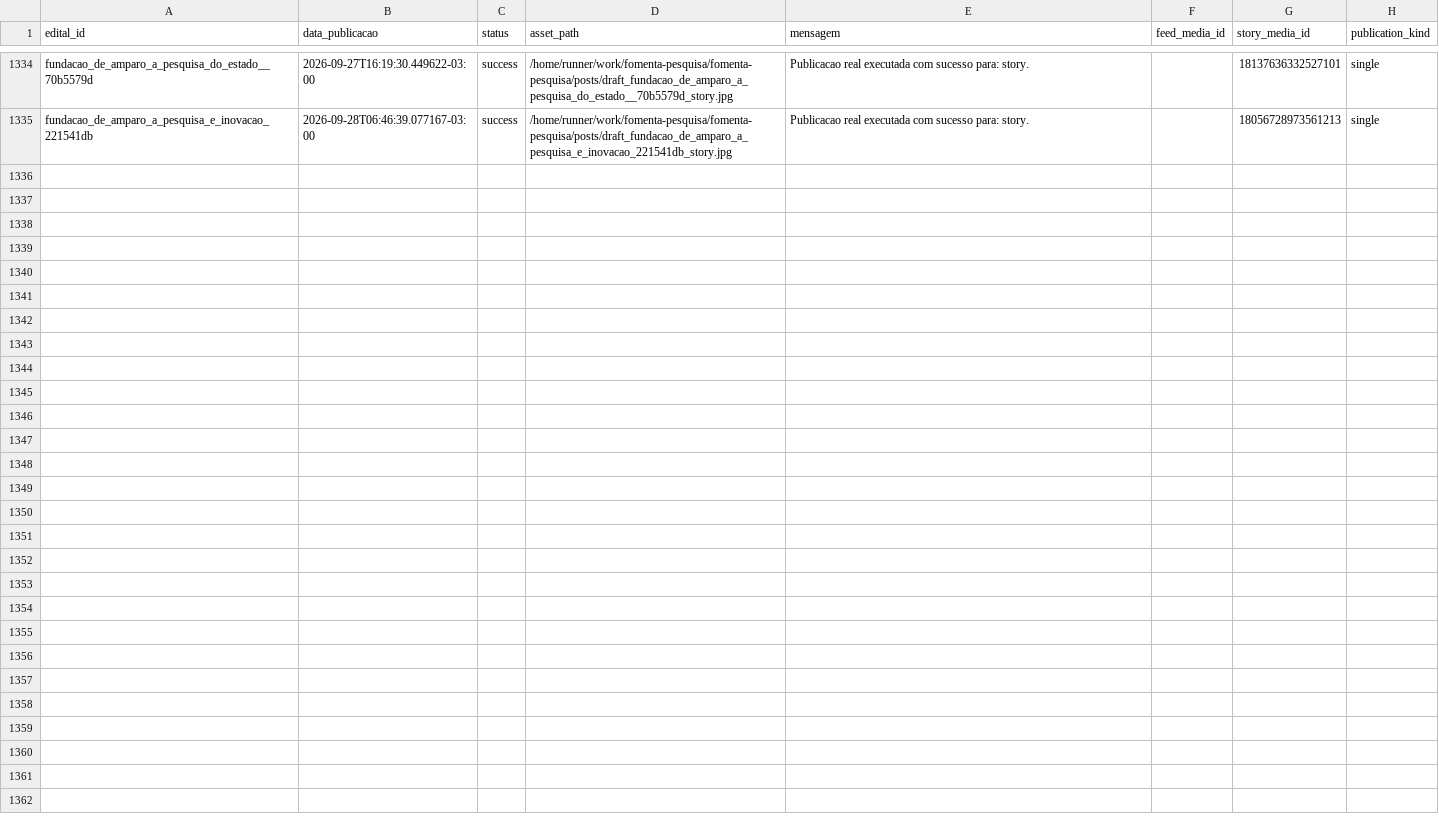
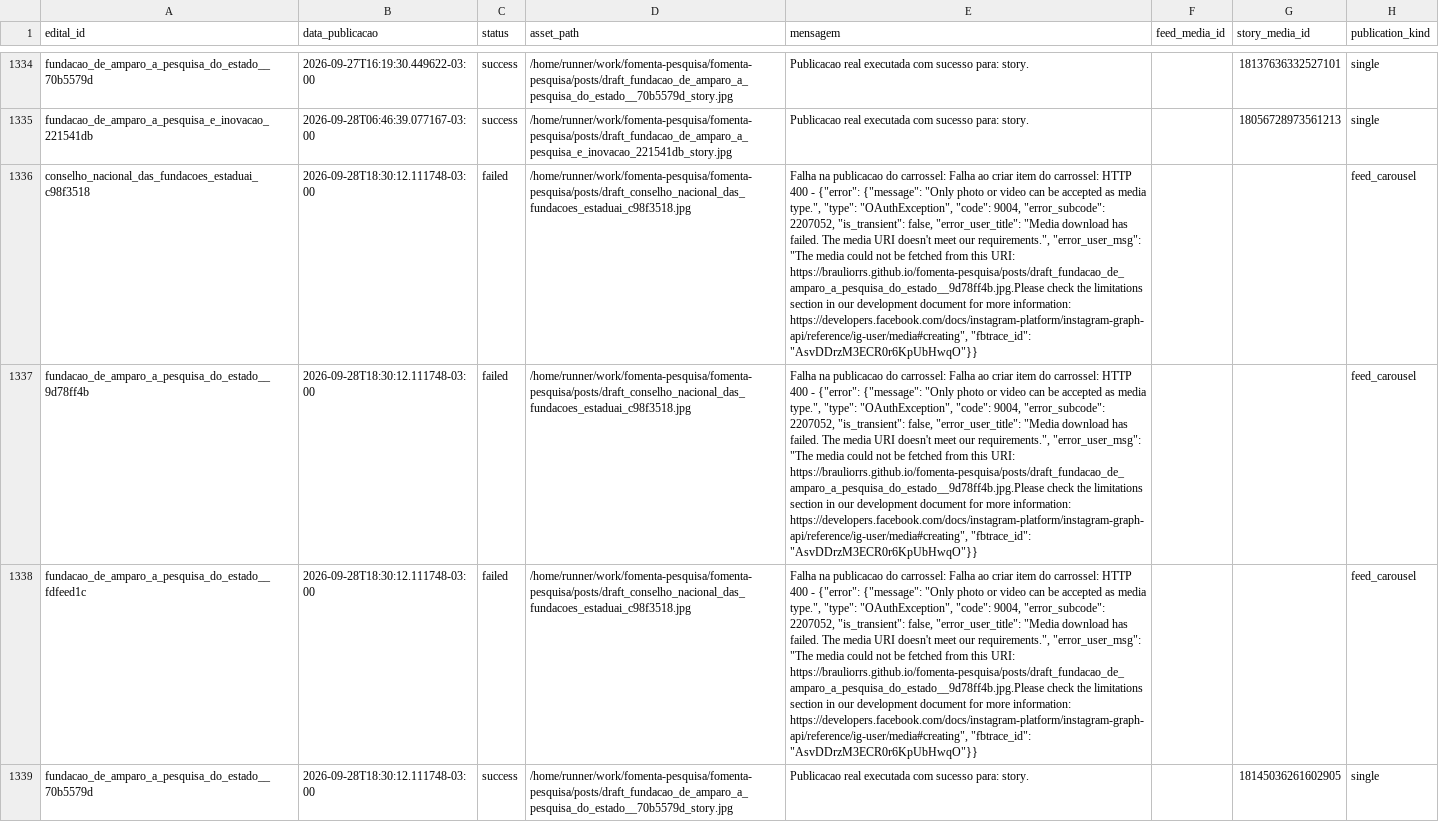
Before and after one commit to brauliorrs/fomenta-pesquisa, a CSV file: data/historico_postagens.csv, drawn as a sheet; only a part is shown, gaps mark what is left out; the diff names each change by its address in the sheet, - before the commit and + after, or states it on an @@ line.

```diff
--- a/data/historico_postagens.csv
+++ b/data/historico_postagens.csv
+row 1336: conselho_nacional_das_fundacoes_estaduai_c98f3518 | 2026-09-28T18:30:12.111748-03:00 | failed | /home/runner/work/fomenta-pesquisa/fomenta-pesquisa/posts/draft_conselho_nacional_das_fundacoes_estaduai_c98f3518.jpg | Falha na publicacao do carrossel: Falha ao criar item do carrossel: HTTP 400 - {"error": {"message": "Only photo or video can be accepted as media type.", "type": "OAuthException", "code": 9004, "error_subcode": 2207052, "is_transient": false, "error_user_title": "Media download has failed. The media URI doesn't meet our requirements.", "error_user_msg": "The media could not be fetched from this URI: https://brauliorrs.github.io/fomenta-pesquisa/posts/draft_fundacao_de_amparo_a_pesquisa_do_estado__9d78ff4b.jpg.Please check the limitations section in our development document for more information: https://developers.facebook.com/docs/instagram-platform/instagram-graph-api/reference/ig-user/media#creating", "fbtrace_id": "AsvDDrzM3ECR0r6KpUbHwqO"}} |  |  | feed_carousel
+row 1337: fundacao_de_amparo_a_pesquisa_do_estado__9d78ff4b | 2026-09-28T18:30:12.111748-03:00 | failed | /home/runner/work/fomenta-pesquisa/fomenta-pesquisa/posts/draft_conselho_nacional_das_fundacoes_estaduai_c98f3518.jpg | Falha na publicacao do carrossel: Falha ao criar item do carrossel: HTTP 400 - {"error": {"message": "Only photo or video can be accepted as media type.", "type": "OAuthException", "code": 9004, "error_subcode": 2207052, "is_transient": false, "error_user_title": "Media download has failed. The media URI doesn't meet our requirements.", "error_user_msg": "The media could not be fetched from this URI: https://brauliorrs.github.io/fomenta-pesquisa/posts/draft_fundacao_de_amparo_a_pesquisa_do_estado__9d78ff4b.jpg.Please check the limitations section in our development document for more information: https://developers.facebook.com/docs/instagram-platform/instagram-graph-api/reference/ig-user/media#creating", "fbtrace_id": "AsvDDrzM3ECR0r6KpUbHwqO"}} |  |  | feed_carousel
+row 1338: fundacao_de_amparo_a_pesquisa_do_estado__fdfeed1c | 2026-09-28T18:30:12.111748-03:00 | failed | /home/runner/work/fomenta-pesquisa/fomenta-pesquisa/posts/draft_conselho_nacional_das_fundacoes_estaduai_c98f3518.jpg | Falha na publicacao do carrossel: Falha ao criar item do carrossel: HTTP 400 - {"error": {"message": "Only photo or video can be accepted as media type.", "type": "OAuthException", "code": 9004, "error_subcode": 2207052, "is_transient": false, "error_user_title": "Media download has failed. The media URI doesn't meet our requirements.", "error_user_msg": "The media could not be fetched from this URI: https://brauliorrs.github.io/fomenta-pesquisa/posts/draft_fundacao_de_amparo_a_pesquisa_do_estado__9d78ff4b.jpg.Please check the limitations section in our development document for more information: https://developers.facebook.com/docs/instagram-platform/instagram-graph-api/reference/ig-user/media#creating", "fbtrace_id": "AsvDDrzM3ECR0r6KpUbHwqO"}} |  |  | feed_carousel
+row 1339: fundacao_de_amparo_a_pesquisa_do_estado__70b5579d | 2026-09-28T18:30:12.111748-03:00 | success | /home/runner/work/fomenta-pesquisa/fomenta-pesquisa/posts/draft_fundacao_de_amparo_a_pesquisa_do_estado__70b5579d_story.jpg | Publicacao real executada com sucesso para: story. |  | 18145036261602905 | single
```
Also changed, not shown: 3 other files.
